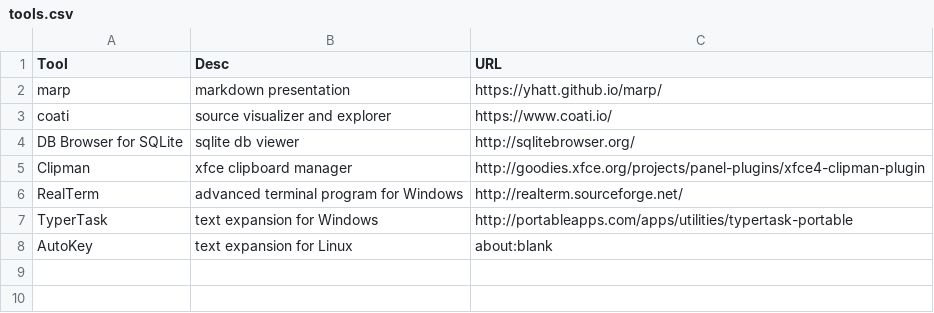
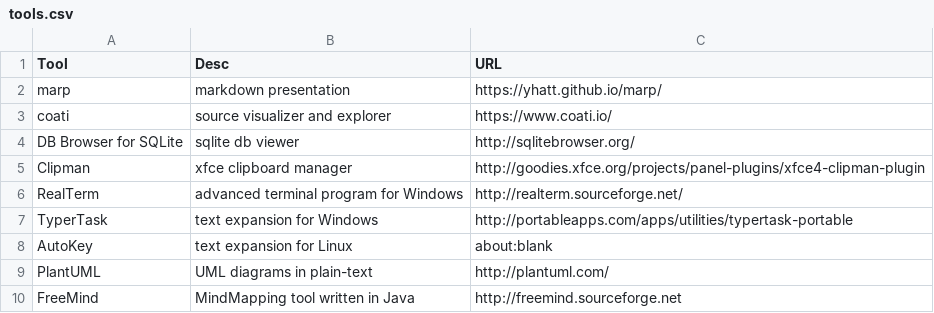
Before and after one commit to frag-o-matic/catchall, a CSV file: tools.csv, drawn as a sheet.

Commit message:
Update tools.csv

```diff
--- a/tools.csv
+++ b/tools.csv
@@ -8 +8,3 @@ TyperTask,text expansion for Windows,http://portableapps.com/apps/utilities/type
 AutoKey,text expansion for Linux,about:blank
+PlantUML,UML diagrams in plain-text,http://plantuml.com/
+FreeMind,MindMapping tool written in Java,http://freemind.sourceforge.net
```
